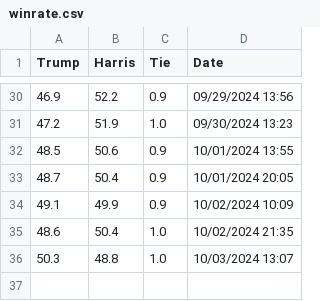
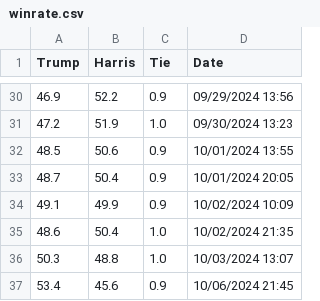
Before and after one commit to TheBreakdownPoint/Election-Prediction-2024, a CSV file: winrate.csv, drawn as a sheet; only a part is shown, gaps mark what is left out; the diff names each change by its address in the sheet, - before the commit and + after, or states it on an @@ line.

```diff
--- a/winrate.csv
+++ b/winrate.csv
+row 37: 53.4 | 45.6 | 0.9 | 10/06/2024 21:45
```
Also changed, not shown: electoralmap.csv, outcomes.csv, 3 other files.
